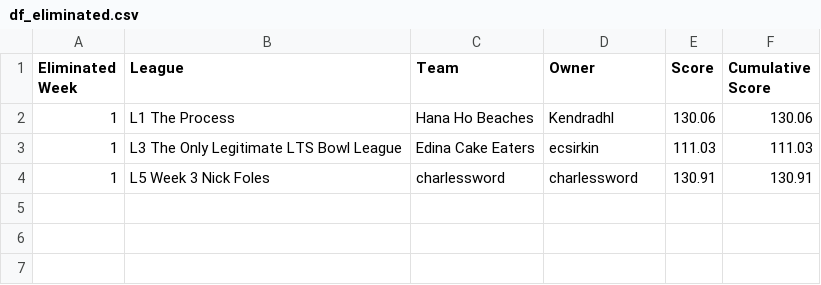
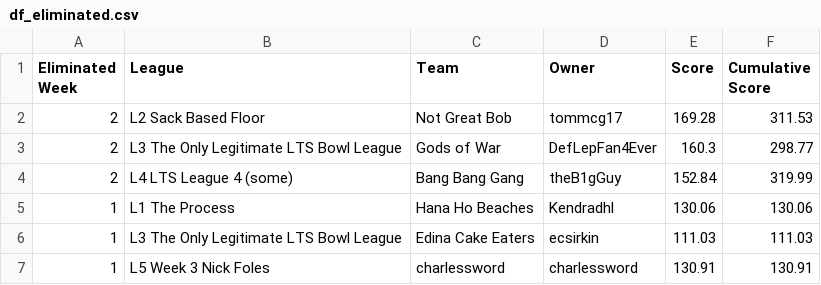
Before and after one commit to matthewdwood82/LTS-Bowl-2023, a CSV file: dat/df_eliminated.csv, drawn as a sheet; the diff names each change by its address in the sheet, - before the commit and + after, or states it on an @@ line.

```diff
--- a/dat/df_eliminated.csv
+++ b/dat/df_eliminated.csv
+row 2: 2 | L2 Sack Based Floor | Not Great Bob | tommcg17 | 169.28 | 311.53
+row 3: 2 | L3 The Only Legitimate LTS Bowl League | Gods of War | DefLepFan4Ever | 160.3 | 298.77
+row 4: 2 | L4 LTS League 4 (some) | Bang Bang Gang | theB1gGuy | 152.84 | 319.99
```
Also changed, not shown: dat/df_scores.csv, dat/df_survived.csv, 3 other files.
